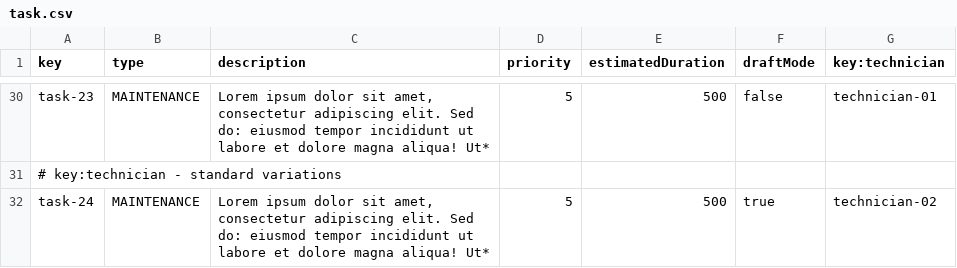
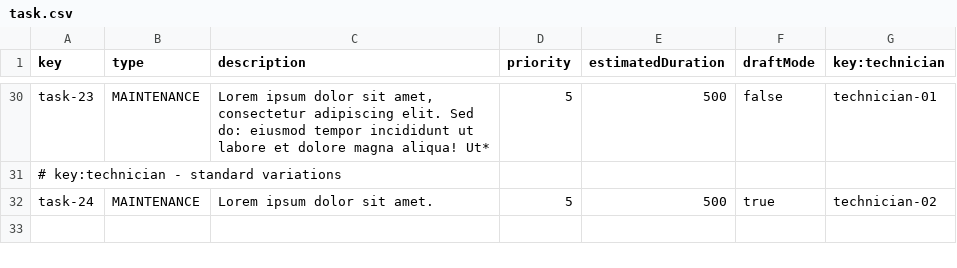
Before and after one commit to DP2-C1-037/Acme-ANS-D04, a CSV file: src/main/resources/WEB-INF/data/sample/task.csv, drawn as a sheet; only a part is shown, gaps mark what is left out.

Commit message:
Change Description in Task Sample to ease testing

```diff
--- a/src/main/resources/WEB-INF/data/sample/task.csv
+++ b/src/main/resources/WEB-INF/data/sample/task.csv
@@ -31,2 +31,2 @@ task-23,MAINTENANCE,"Lorem ipsum dolor sit amet, consectetur adipiscing elit. Se
 # key:technician - standard variations
-task-24,MAINTENANCE,"Lorem ipsum dolor sit amet, consectetur adipiscing elit. Sed do: eiusmod tempor incididunt ut labore et dolore magna aliqua! Ut*",5,500,true,technician-02
+task-24,MAINTENANCE,"Lorem ipsum dolor sit amet.",5,500,true,technician-02
```
